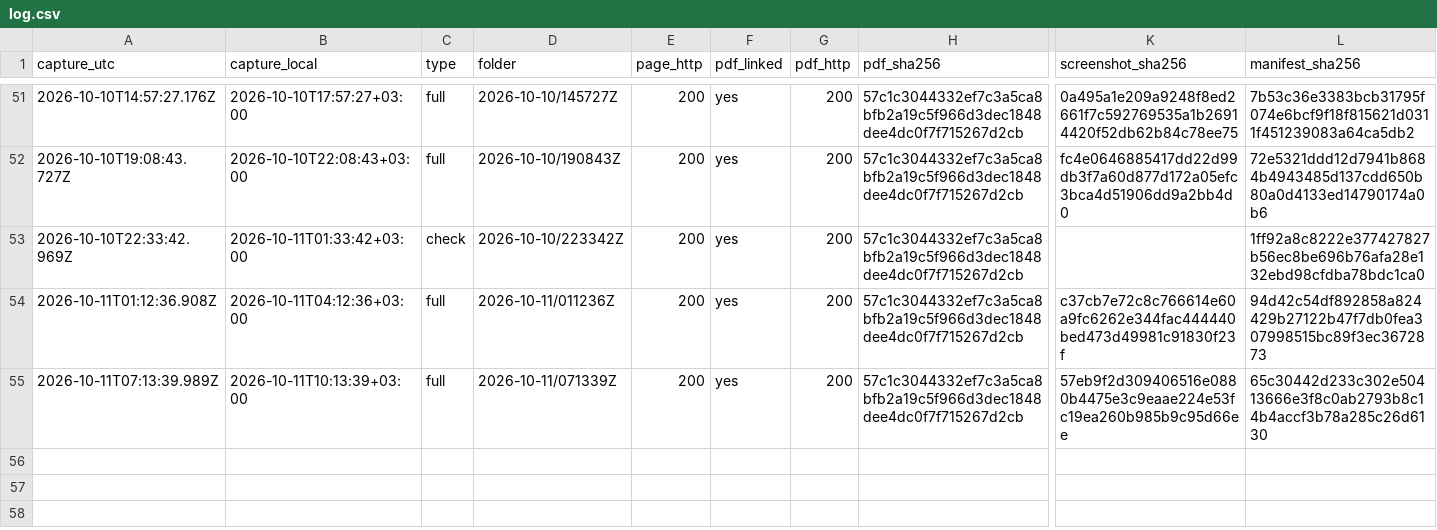
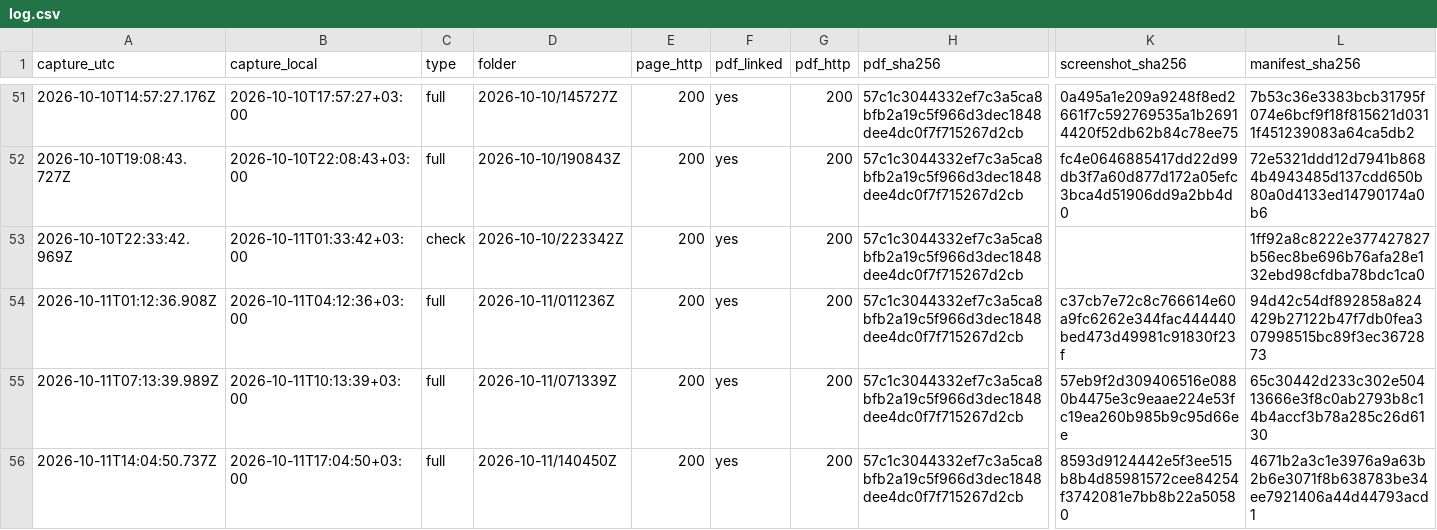
Before and after one commit to irinamarton/aq_proof, a CSV file: archive/log.csv, drawn as a sheet; only a part is shown, gaps mark what is left out; rows hold the shown columns only; the diff names each change by its address in the sheet, - before the commit and + after, or states it on an @@ line.

```diff
--- a/archive/log.csv
+++ b/archive/log.csv
+row 56: 2026-10-11T14:04:50.737Z | 2026-10-11T17:04:50+03:00 | full | 2026-10-11/140450Z | 200 | yes | 200 | 57c1c3044332ef7c3a5ca8bfb2a19c5f966d3dec1848dee4dc0f7f715267d2cb | 8593d9124442e5f3ee515b8b4d85981572cee84254f3742081e7bb8b22a50580 | 4671b2a3c1e3976a9a63b2b6e3071f8b638783be34ee7921406a44d44793acd1
```
Also changed, not shown: 17 other files.
